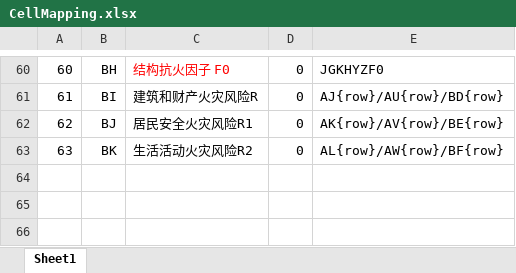
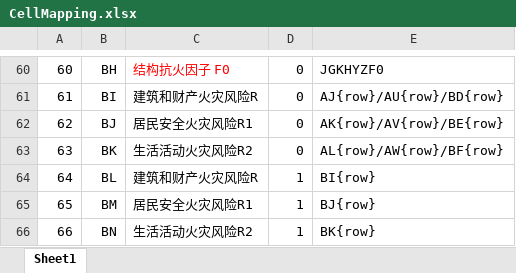
Before and after one commit to EinsteinSu/ConstructionCalculator, an Excel workbook: ConstructionCalculator.Business.Test/TestResource/CellMapping.xlsx, sheet Sheet1, drawn as a sheet; only a part is shown, gaps mark what is left out; values as stored, in another font and other column widths than the file's, no borders; the diff covers the shown part only; the diff names each change by its address in the sheet, - before the commit and + after, or states it on an @@ line.

```diff
--- a/ConstructionCalculator.Business.Test/TestResource/CellMapping.xlsx (sheet Sheet1)
+++ b/ConstructionCalculator.Business.Test/TestResource/CellMapping.xlsx (sheet Sheet1)
+row 64: 64 | BL | 建筑和财产火灾风险R | 1 | BI{row}
+row 65: 65 | BM | 居民安全火灾风险R1 | 1 | BJ{row}
+row 66: 66 | BN | 生活活动火灾风险R2 | 1 | BK{row}
```
Also changed, not shown: 3 edited cells and cell formats elsewhere in this sheet, ConstructionCalculator.Business.Test/TestResource/BusinessFeature.xlsx, ConstructionCalculator.Business.Test/TestResource/BusinessValue.xlsx, 4 other files.
